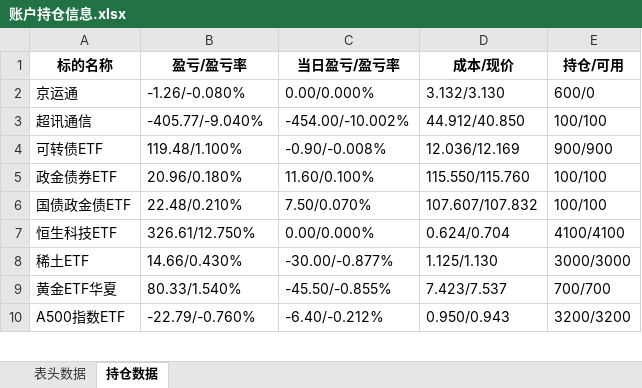
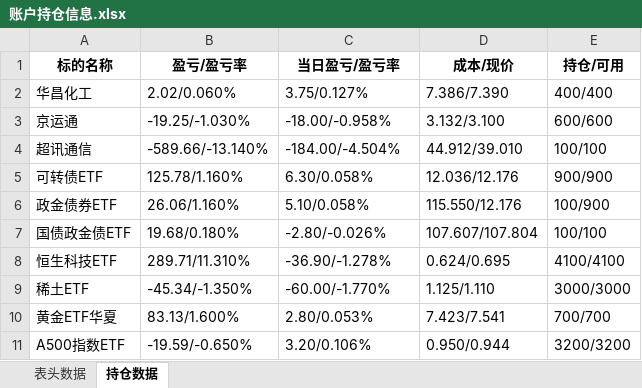
Before and after one commit to githubxander1/Investment, an Excel workbook: Investment/THS/AutoTrade/data/账户持仓信息.xlsx, sheet 持仓数据, drawn as a sheet; only a part is shown; values as stored, in another font and other column widths than the file's, no borders; addresses are those after the commit; the diff covers the shown part only; the diff names each change by its address in the sheet, - before the commit and + after, or states it on an @@ line.

```diff
--- a/Investment/THS/AutoTrade/data/账户持仓信息.xlsx (sheet 持仓数据)
+++ b/Investment/THS/AutoTrade/data/账户持仓信息.xlsx (sheet 持仓数据)
+row 2: 华昌化工 | 2.02/0.060% | 3.75/0.127% | 7.386/7.390 | 400/400
-B3 (盈亏/盈亏率): -1.26/-0.080%
+B3 (盈亏/盈亏率): -19.25/-1.030%
-C3 (当日盈亏/盈亏率): 0.00/0.000%
+C3 (当日盈亏/盈亏率): -18.00/-0.958%
-D3 (成本/现价): 3.132/3.130
+D3 (成本/现价): 3.132/3.100
-E3 (持仓/可用): 600/0
+E3 (持仓/可用): 600/600
-B4 (盈亏/盈亏率): -405.77/-9.040%
+B4 (盈亏/盈亏率): -589.66/-13.140%
-C4 (当日盈亏/盈亏率): -454.00/-10.002%
+C4 (当日盈亏/盈亏率): -184.00/-4.504%
-D4 (成本/现价): 44.912/40.850
+D4 (成本/现价): 44.912/39.010
-B5 (盈亏/盈亏率): 119.48/1.100%
+B5 (盈亏/盈亏率): 125.78/1.160%
-C5 (当日盈亏/盈亏率): -0.90/-0.008%
+C5 (当日盈亏/盈亏率): 6.30/0.058%
-D5 (成本/现价): 12.036/12.169
+D5 (成本/现价): 12.036/12.176
-B6 (盈亏/盈亏率): 20.96/0.180%
+B6 (盈亏/盈亏率): 26.06/1.160%
-C6 (当日盈亏/盈亏率): 11.60/0.100%
+C6 (当日盈亏/盈亏率): 5.10/0.058%
-D6 (成本/现价): 115.550/115.760
+D6 (成本/现价): 115.550/12.176
-E6 (持仓/可用): 100/100
+E6 (持仓/可用): 100/900
-B7 (盈亏/盈亏率): 22.48/0.210%
+B7 (盈亏/盈亏率): 19.68/0.180%
-C7 (当日盈亏/盈亏率): 7.50/0.070%
+C7 (当日盈亏/盈亏率): -2.80/-0.026%
-D7 (成本/现价): 107.607/107.832
+D7 (成本/现价): 107.607/107.804
-B8 (盈亏/盈亏率): 326.61/12.750%
+B8 (盈亏/盈亏率): 289.71/11.310%
-C8 (当日盈亏/盈亏率): 0.00/0.000%
+C8 (当日盈亏/盈亏率): -36.90/-1.278%
-D8 (成本/现价): 0.624/0.704
+D8 (成本/现价): 0.624/0.695
-B9 (盈亏/盈亏率): 14.66/0.430%
+B9 (盈亏/盈亏率): -45.34/-1.350%
-C9 (当日盈亏/盈亏率): -30.00/-0.877%
+C9 (当日盈亏/盈亏率): -60.00/-1.770%
-D9 (成本/现价): 1.125/1.130
+D9 (成本/现价): 1.125/1.110
-B10 (盈亏/盈亏率): 80.33/1.540%
+B10 (盈亏/盈亏率): 83.13/1.600%
-C10 (当日盈亏/盈亏率): -45.50/-0.855%
+C10 (当日盈亏/盈亏率): 2.80/0.053%
-D10 (成本/现价): 7.423/7.537
+D10 (成本/现价): 7.423/7.541
-B11 (盈亏/盈亏率): -22.79/-0.760%
+B11 (盈亏/盈亏率): -19.59/-0.650%
-C11 (当日盈亏/盈亏率): -6.40/-0.212%
+C11 (当日盈亏/盈亏率): 3.20/0.106%
-D11 (成本/现价): 0.950/0.943
+D11 (成本/现价): 0.950/0.944
```
Also changed, not shown: 2 removed rows and 24 edited cells elsewhere in this sheet, sheet 表头数据, 3 other files.
